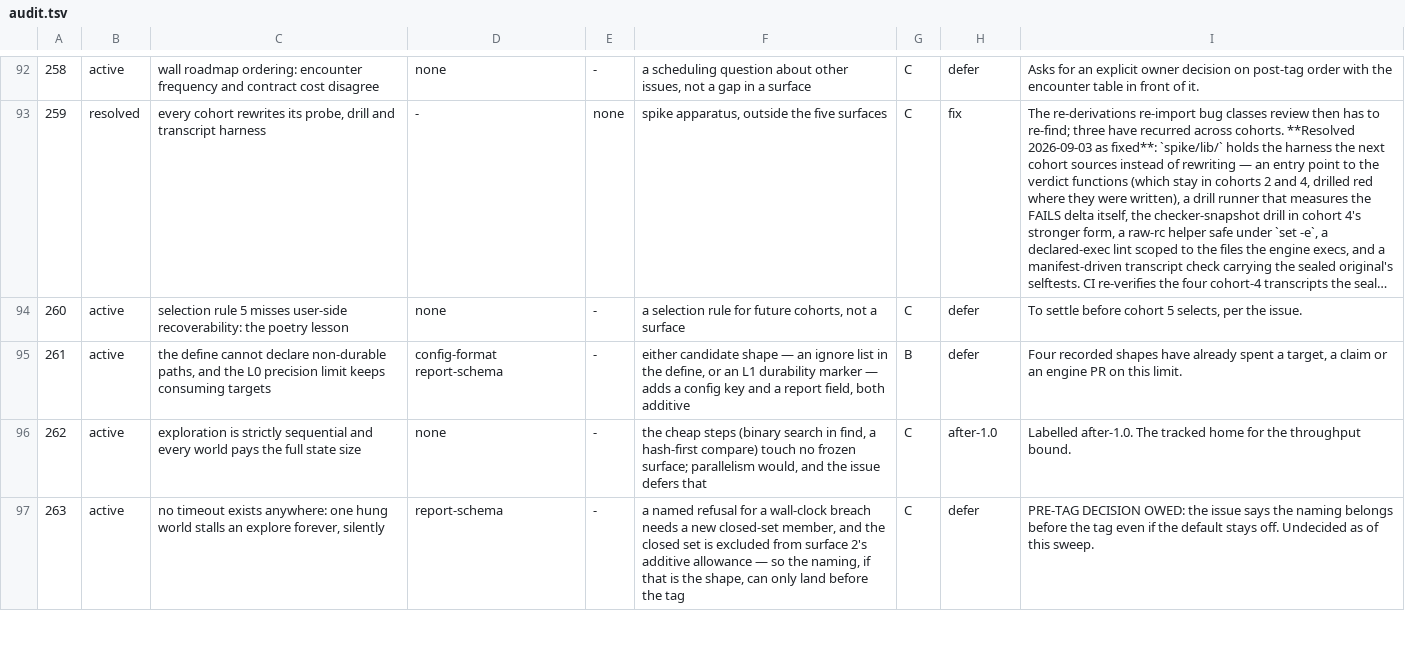
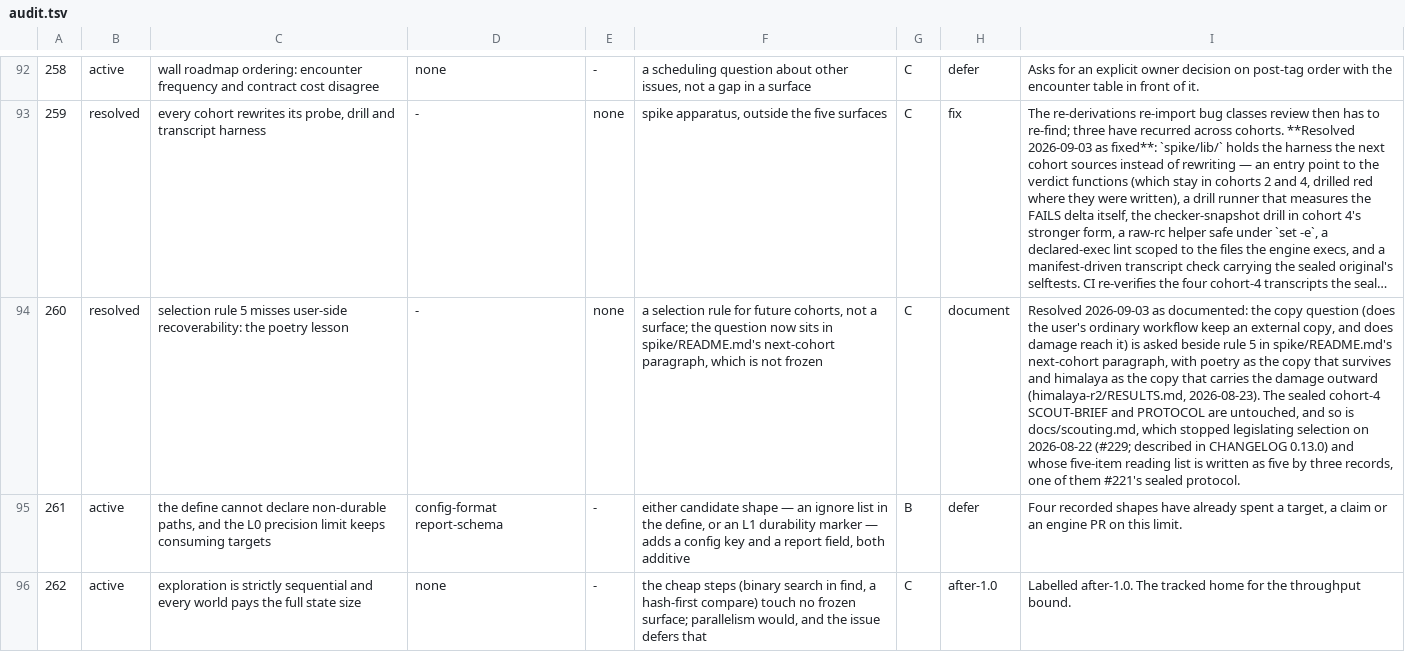
Before and after one commit to yottayoshida/sideeye, a TSV file: spike/freeze-audit/audit.tsv, drawn as a sheet; only a part is shown, gaps mark what is left out; the shorter side is filled out with more unchanged rows; long unchanged cells end in …; the diff names each change by its address in the sheet, - before the commit and + after, or states it on an @@ line.

Commit message:
The next cohort asks at selection whether the user keeps a copy (#260) (#465)
The next cohort's selection asks, beside rule 5 of the sealed cohort-4
brief, whether the user's ordinary workflow keeps an external copy of the
data and whether damage reaches it: a copy that survives takes the target
off the slate (poetry), a copy that receives the damage is the strongest
form and what the slate is for (himalaya), and the external recovery paths
are measured again before any report.

```diff
--- a/spike/freeze-audit/audit.tsv
+++ b/spike/freeze-audit/audit.tsv
-B94: active
+B94: resolved
-D94: none
+D94: -
-E94: -
+E94: none
-F94: …not a surface
+F94: …not a surface; the question now sits in spike/README.md's next-cohort paragraph, which is not frozen
-H94: defer
+H94: document
-I94: To settle before cohort 5 selects, per the issue.
+I94: Resolved 2026-09-03 as documented: the copy question (does the user's ordinary workflow keep an external copy, and does damage reach it) is asked beside rule 5 in spike/README.md's next-cohort paragraph, with poetry as the copy that survives and himalaya as the copy that carries the damage outward (himalaya-r2/RESULTS.md, 2026-08-23). The sealed cohort-4 SCOUT-BRIEF and PROTOCOL are untouched, and so is docs/scouting.md, which stopped legislating selection on 2026-08-22 (#229; described in CHANGELOG 0.13.0) and whose five-item reading list is written as five by three records, one of them #221's sealed protocol.
```
Also changed, not shown: 5 other files.
